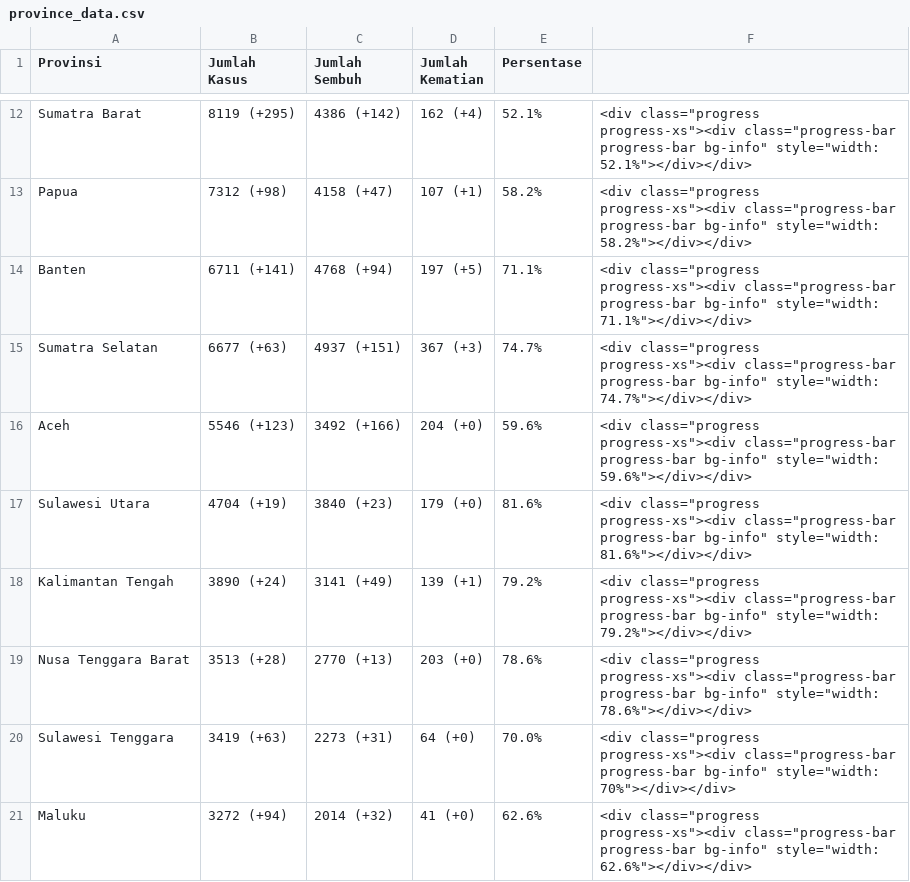
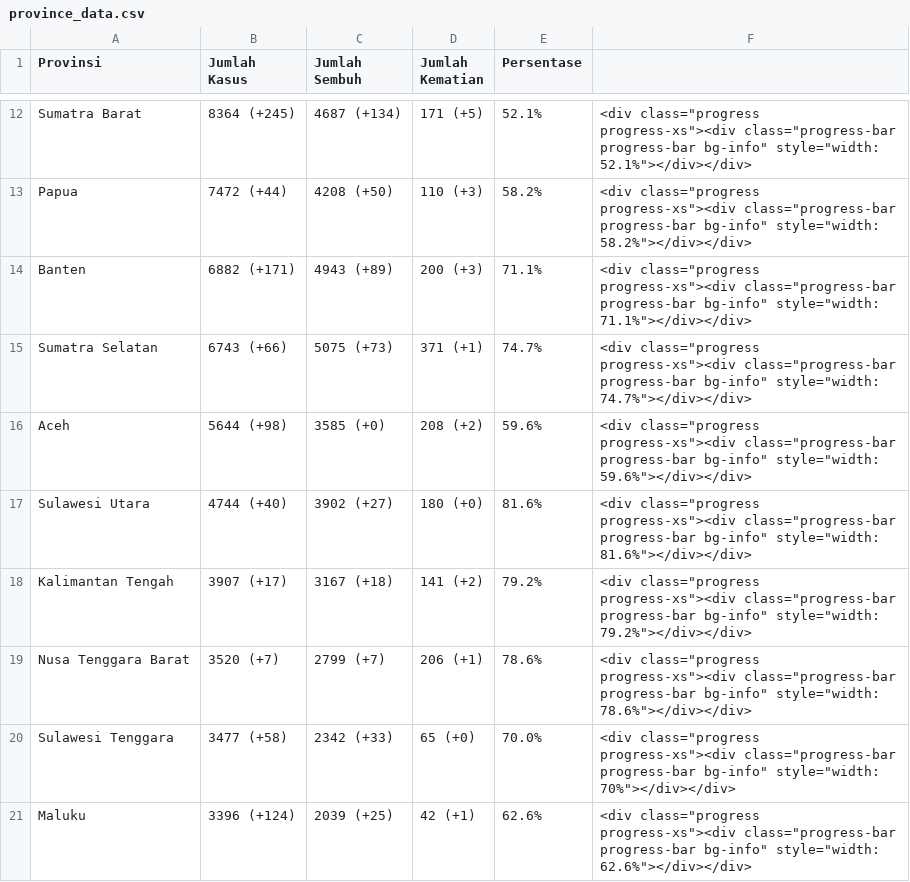
Before and after one commit to idilhaq/covid19ID, a CSV file: province_data.csv, drawn as a sheet; only a part is shown, gaps mark what is left out; the diff covers the shown part only; the diff names each change by its address in the sheet, - before the commit and + after, or states it on an @@ line.

```diff
--- a/province_data.csv
+++ b/province_data.csv
-B12 (Jumlah Kasus): 8119 (+295)
+B12 (Jumlah Kasus): 8364 (+245)
-C12 (Jumlah Sembuh): 4386 (+142)
+C12 (Jumlah Sembuh): 4687 (+134)
-D12 (Jumlah Kematian): 162 (+4)
+D12 (Jumlah Kematian): 171 (+5)
-B13 (Jumlah Kasus): 7312 (+98)
+B13 (Jumlah Kasus): 7472 (+44)
-C13 (Jumlah Sembuh): 4158 (+47)
+C13 (Jumlah Sembuh): 4208 (+50)
-D13 (Jumlah Kematian): 107 (+1)
+D13 (Jumlah Kematian): 110 (+3)
-B14 (Jumlah Kasus): 6711 (+141)
+B14 (Jumlah Kasus): 6882 (+171)
-C14 (Jumlah Sembuh): 4768 (+94)
+C14 (Jumlah Sembuh): 4943 (+89)
-D14 (Jumlah Kematian): 197 (+5)
+D14 (Jumlah Kematian): 200 (+3)
-B15 (Jumlah Kasus): 6677 (+63)
+B15 (Jumlah Kasus): 6743 (+66)
-C15 (Jumlah Sembuh): 4937 (+151)
+C15 (Jumlah Sembuh): 5075 (+73)
-D15 (Jumlah Kematian): 367 (+3)
+D15 (Jumlah Kematian): 371 (+1)
-B16 (Jumlah Kasus): 5546 (+123)
+B16 (Jumlah Kasus): 5644 (+98)
-C16 (Jumlah Sembuh): 3492 (+166)
+C16 (Jumlah Sembuh): 3585 (+0)
-D16 (Jumlah Kematian): 204 (+0)
+D16 (Jumlah Kematian): 208 (+2)
-B17 (Jumlah Kasus): 4704 (+19)
+B17 (Jumlah Kasus): 4744 (+40)
-C17 (Jumlah Sembuh): 3840 (+23)
+C17 (Jumlah Sembuh): 3902 (+27)
-D17 (Jumlah Kematian): 179 (+0)
+D17 (Jumlah Kematian): 180 (+0)
-B18 (Jumlah Kasus): 3890 (+24)
+B18 (Jumlah Kasus): 3907 (+17)
-C18 (Jumlah Sembuh): 3141 (+49)
+C18 (Jumlah Sembuh): 3167 (+18)
-D18 (Jumlah Kematian): 139 (+1)
+D18 (Jumlah Kematian): 141 (+2)
-B19 (Jumlah Kasus): 3513 (+28)
+B19 (Jumlah Kasus): 3520 (+7)
-C19 (Jumlah Sembuh): 2770 (+13)
+C19 (Jumlah Sembuh): 2799 (+7)
-D19 (Jumlah Kematian): 203 (+0)
+D19 (Jumlah Kematian): 206 (+1)
-B20 (Jumlah Kasus): 3419 (+63)
+B20 (Jumlah Kasus): 3477 (+58)
-C20 (Jumlah Sembuh): 2273 (+31)
+C20 (Jumlah Sembuh): 2342 (+33)
-D20 (Jumlah Kematian): 64 (+0)
+D20 (Jumlah Kematian): 65 (+0)
-B21 (Jumlah Kasus): 3272 (+94)
+B21 (Jumlah Kasus): 3396 (+124)
-C21 (Jumlah Sembuh): 2014 (+32)
+C21 (Jumlah Sembuh): 2039 (+25)
-D21 (Jumlah Kematian): 41 (+0)
+D21 (Jumlah Kematian): 42 (+1)
```
Also changed, not shown: 1 added row, 1 removed row and 67 edited cells elsewhere in this file, 2 other files.
